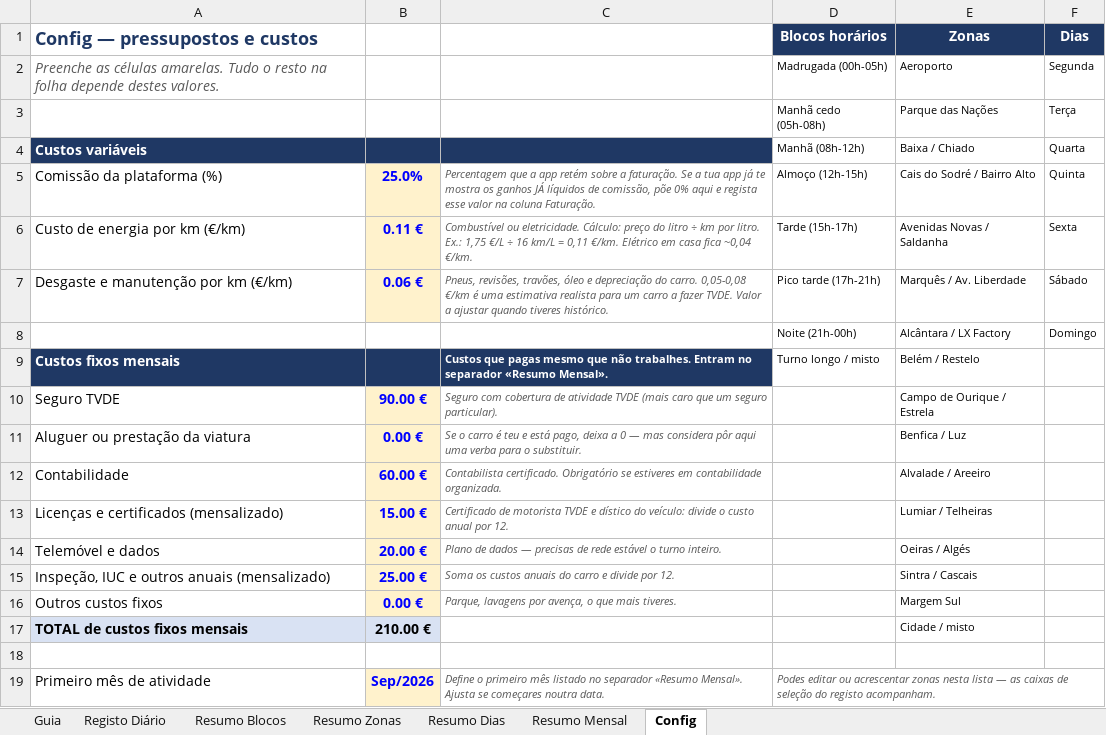
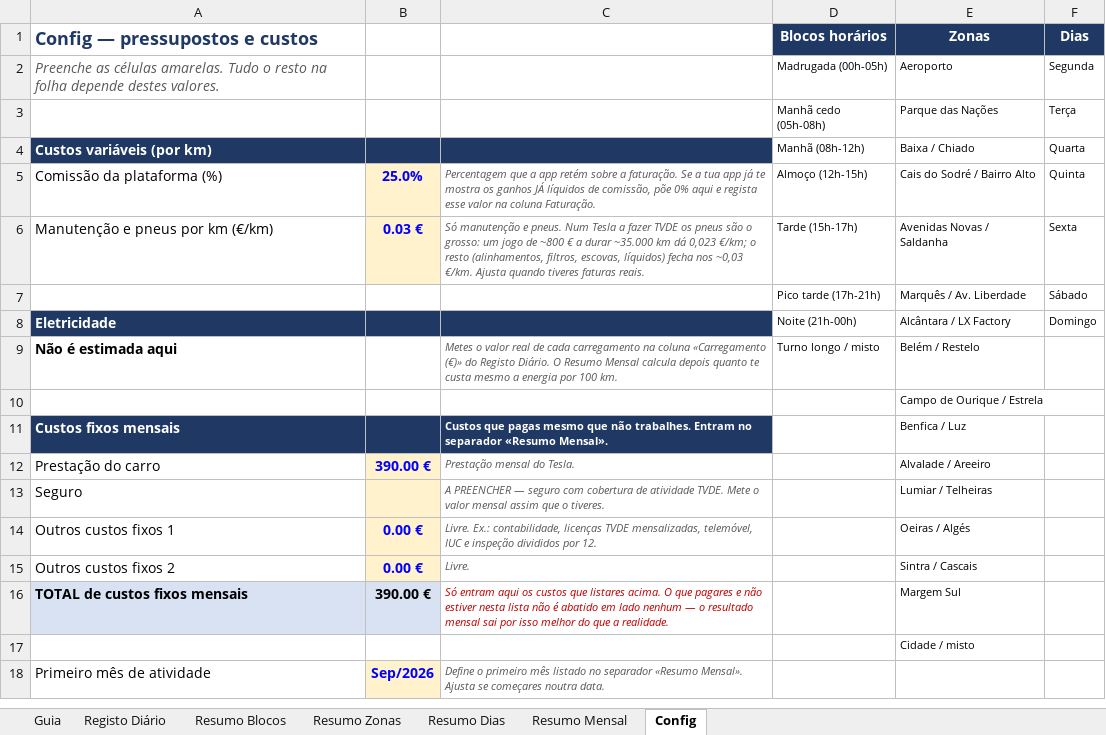
Before and after one commit to ivo12345-dotcom/meu-primeiro-repo, an Excel workbook: Controlo_TVDE_Lisboa.xlsx, sheet Config, drawn as a sheet; only a part is shown; values as stored, in another font and other column widths than the file's, no borders; removed rows and columns are numbered as before the commit, all else as after; the diff covers the shown part only; the diff names each change by its address in the sheet, - before the commit and + after, or states it on an @@ line.

```diff
--- a/Controlo_TVDE_Lisboa.xlsx (sheet Config)
+++ b/Controlo_TVDE_Lisboa.xlsx (sheet Config)
-A4 (Config — pressupostos e custos): Custos variáveis
+A4 (Config — pressupostos e custos): Custos variáveis (por km)
-A6 (Config — pressupostos e custos): Custo de energia por km (€/km)
+A6 (Config — pressupostos e custos): Manutenção e pneus por km (€/km)
-B6: 0.11 €
+B6: 0.03 €
-C6: Combustível ou eletricidade. Cálculo: preço do litro ÷ km por litro. Ex.: 1,75 €/L ÷ 16 km/L = 0,11 €/km. Elétrico em casa fica ~0,04 €/km.
+C6: Só manutenção e pneus. Num Tesla a fazer TVDE os pneus são o grosso: um jogo de ~800 € a durar ~35.000 km dá 0,023 €/km; o resto (alinhamentos, filtros, escovas, líquidos) fecha nos ~0,03 €/km. Ajusta quando tiveres faturas reais.
-A7 (Config — pressupostos e custos): Desgaste e manutenção por km (€/km)
+A7 (Config — pressupostos e custos): (empty)
-B7: 0.06 €
+B7: (empty)
-B7 fill: #FFF2CC
+B7 fill: none
-C7: Pneus, revisões, travões, óleo e depreciação do carro. 0,05-0,08 €/km é uma estimativa realista para um carro a fazer TVDE. Valor a ajustar quando tiveres histórico.
+C7: (empty)
-A8 (Config — pressupostos e custos): (empty)
+A8 (Config — pressupostos e custos): Eletricidade
-A8:C8 fill: none
+A8:C8 fill: #1F3864
+row 9: Não é estimada aqui |  | Metes o valor real de cada carregamento na coluna «Carregamento (€)» do Registo Diário. O Resumo Mensal calcula depois quanto te custa mesmo a energia por 100 km. | Turno longo / misto | Belém / Restelo
+row 10:  |  |  |  | Campo de Ourique / Estrela
-D11 (Blocos horários): Turno longo / misto
+D11 (Blocos horários): (empty)
-E11 (Zonas): Belém / Restelo
+E11 (Zonas): Benfica / Luz
-row 10: Seguro TVDE | 90.00 € | Seguro com cobertura de atividade TVDE (mais caro que um seguro particular). |  | Campo de Ourique / Estrela
-row 11: Aluguer ou prestação da viatura | 0.00 € | Se o carro é teu e está pago, deixa a 0 — mas considera pôr aqui uma verba para o substituir. |  | Benfica / Luz
-row 12: Contabilidade | 60.00 € | Contabilista certificado. Obrigatório se estiveres em contabilidade organizada. |  | Alvalade / Areeiro
-row 13: Licenças e certificados (mensalizado) | 15.00 € | Certificado de motorista TVDE e dístico do veículo: divide o custo anual por 12. |  | Lumiar / Telheiras
-row 14: Telemóvel e dados | 20.00 € | Plano de dados — precisas de rede estável o turno inteiro. |  | Oeiras / Algés
-row 15: Inspeção, IUC e outros anuais (mensalizado) | 25.00 € | Soma os custos anuais do carro e divide por 12. |  | Sintra / Cascais
+row 12: Prestação do carro | 390.00 € | Prestação mensal do Tesla. |  | Alvalade / Areeiro
+row 13: Seguro |  | A PREENCHER — seguro com cobertura de atividade TVDE. Mete o valor mensal assim que o tiveres. |  | Lumiar / Telheiras
-A14 (Config — pressupostos e custos): Outros custos fixos
+A14 (Config — pressupostos e custos): Outros custos fixos 1
-C14: Parque, lavagens por avença, o que mais tiveres.
+C14: Livre. Ex.: contabilidade, licenças TVDE mensalizadas, telemóvel, IUC e inspeção divididos por 12.
-E14 (Zonas): Margem Sul
+E14 (Zonas): Oeiras / Algés
+row 15: Outros custos fixos 2 | 0.00 € | Livre. |  | Sintra / Cascais
-B16: 210.00 €
+B16: 390.00 €
-C16: (empty)
+C16: Só entram aqui os custos que listares acima. O que pagares e não estiver nesta lista não é abatido em lado nenhum — o resultado mensal sai por isso melhor do que a realidade.
-E16 (Zonas): Cidade / misto
+E16 (Zonas): Margem Sul
-E17 (Zonas): (empty)
+E17 (Zonas): Cidade / misto
-D18 (Blocos horários): Podes editar ou acrescentar zonas nesta lista — as caixas de seleção do registo acompanham.
+D18 (Blocos horários): (empty)
-D19:F21 merged
```
Also changed, not shown: 1 edited cell and merged cells elsewhere in this sheet, sheet Resumo Mensal, sheet Registo Diário, sheet Guia, sheet Resumo Dias, sheet Resumo Blocos, sheet Resumo Zonas, formulas that keep their value, 1 other file.
